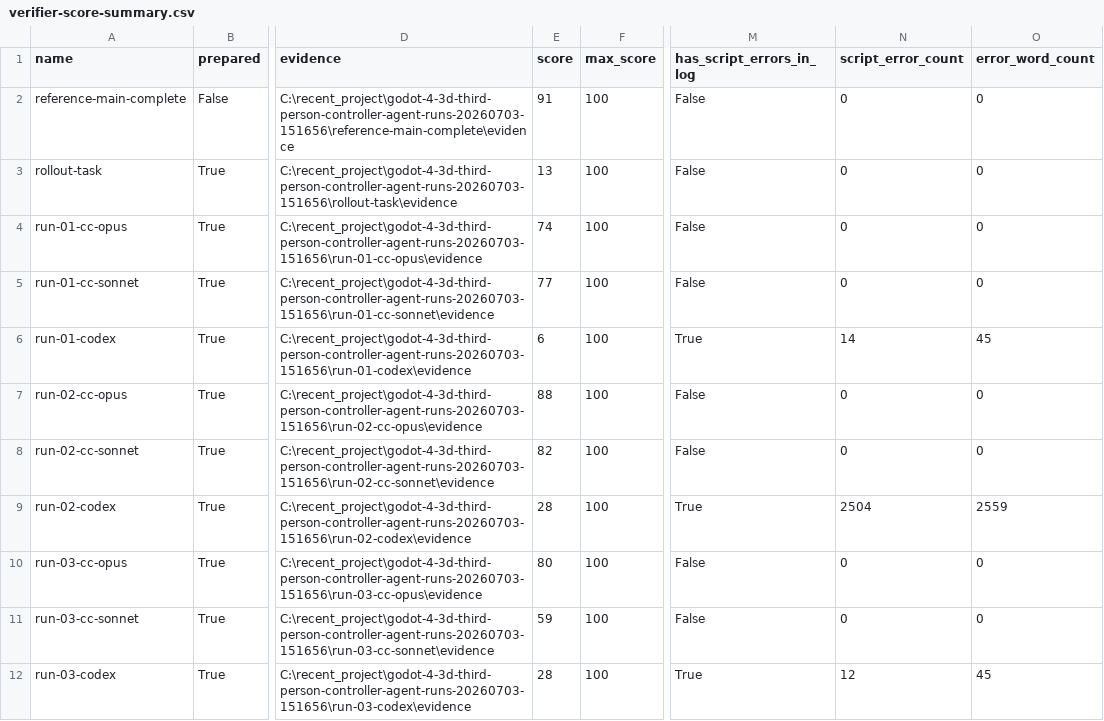
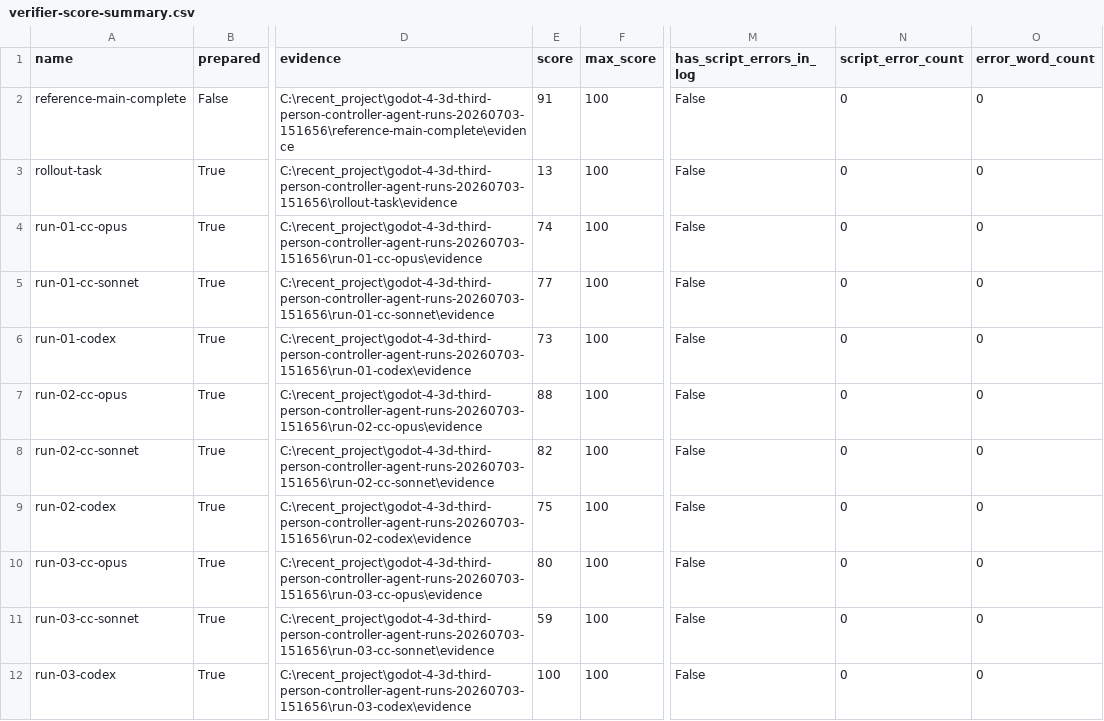
Before and after one commit to cortexA233/godot-4-3d-third-person-controller, a CSV file: evaluation/verifier/evaluation/evidence/agent-runs-20260703-151656/verifier-score-summary.csv, drawn as a sheet; only a part is shown, gaps mark what is left out; the diff names each change by its address in the sheet, - before the commit and + after, or states it on an @@ line.

Commit message:
docs: replace codex evidence in final report

```diff
--- a/evaluation/verifier/evaluation/evidence/agent-runs-20260703-151656/verifier-score-summary.csv
+++ b/evaluation/verifier/evaluation/evidence/agent-runs-20260703-151656/verifier-score-summary.csv
-E6 (score): 6
+E6 (score): 73
-M6 (has_script_errors_in_log): True
+M6 (has_script_errors_in_log): False
-N6 (script_error_count): 14
+N6 (script_error_count): 0
-O6 (error_word_count): 45
+O6 (error_word_count): 0
-E9 (score): 28
+E9 (score): 75
-M9 (has_script_errors_in_log): True
+M9 (has_script_errors_in_log): False
-N9 (script_error_count): 2504
+N9 (script_error_count): 0
-O9 (error_word_count): 2559
+O9 (error_word_count): 0
-E12 (score): 28
+E12 (score): 100
-M12 (has_script_errors_in_log): True
+M12 (has_script_errors_in_log): False
-N12 (script_error_count): 12
+N12 (script_error_count): 0
-O12 (error_word_count): 45
+O12 (error_word_count): 0
```
Also changed, not shown: 27 other files.
